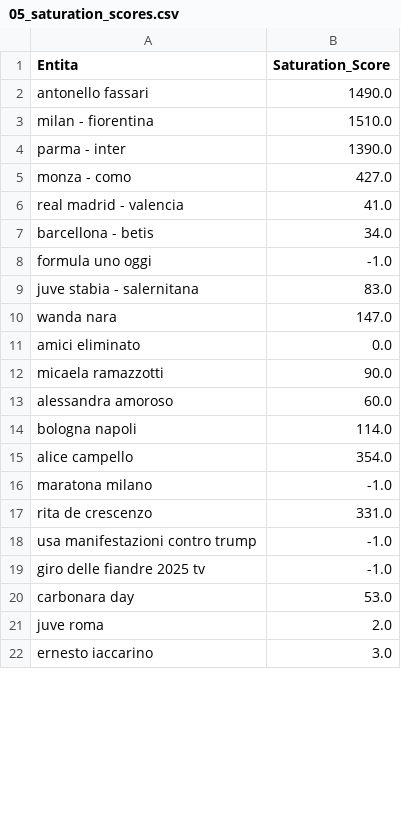
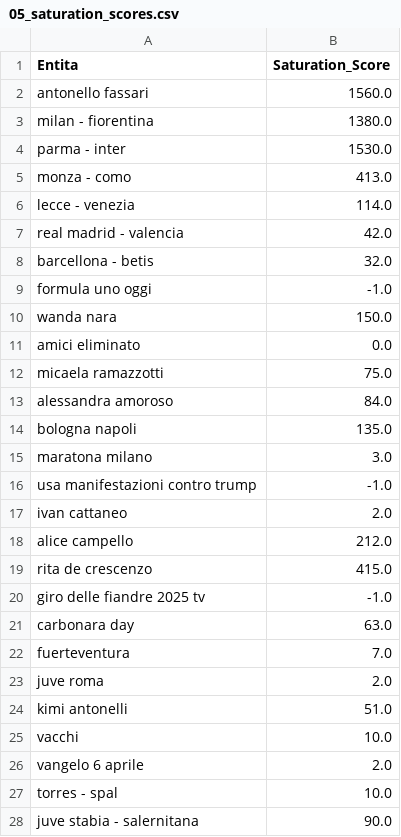
Before and after one commit to maledizionisrls/discover-prophet-website, a CSV file: checkpoint_data/05_saturation_scores.csv, drawn as a sheet; only a part is shown; the shorter side is filled out with more unchanged rows; the diff covers the shown part only.

```diff
--- a/checkpoint_data/05_saturation_scores.csv
+++ b/checkpoint_data/05_saturation_scores.csv
@@ -1,21 +1,28 @@
 Entita,Saturation_Score
-antonello fassari,1490.0
-milan - fiorentina,1510.0
-parma - inter,1390.0
-monza - como,427.0
-real madrid - valencia,41.0
-barcellona - betis,34.0
+antonello fassari,1560.0
+milan - fiorentina,1380.0
+parma - inter,1530.0
+monza - como,413.0
+lecce - venezia,114.0
+real madrid - valencia,42.0
+barcellona - betis,32.0
 formula uno oggi,-1.0
-juve stabia - salernitana,83.0
-wanda nara,147.0
+wanda nara,150.0
 amici eliminato,0.0
-micaela ramazzotti,90.0
-alessandra amoroso,60.0
-bologna napoli,114.0
-alice campello,354.0
-maratona milano,-1.0
-rita de crescenzo,331.0
+micaela ramazzotti,75.0
+alessandra amoroso,84.0
+bologna napoli,135.0
+maratona milano,3.0
 usa manifestazioni contro trump,-1.0
+ivan cattaneo,2.0
+alice campello,212.0
+rita de crescenzo,415.0
 giro delle fiandre 2025 tv,-1.0
-carbonara day,53.0
+carbonara day,63.0
+fuerteventura,7.0
 juve roma,2.0
+kimi antonelli,51.0
+vacchi,10.0
+vangelo 6 aprile,2.0
+torres - spal,10.0
+juve stabia - salernitana,90.0
```
Also changed, not shown: 10 added rows, 14 removed rows, 3 moved rows and 5 edited cells elsewhere in this file, checkpoint_data/01_entities_ordered_extracted.csv, checkpoint_data/02_context_run_1_scores.csv, 5 other files.
